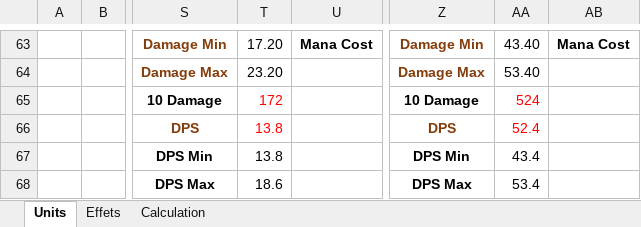
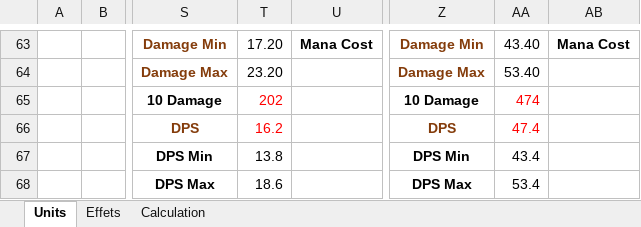
Before and after one commit to YPierkot/CodeCamel, an Excel workbook: CodeCamelUnitProto.xlsx, sheet Units, drawn as a sheet; only a part is shown, gaps mark what is left out; values as stored, in another font and other column widths than the file's, no borders; conditional formats not drawn; the diff covers the shown part only; the diff names each change by its address in the sheet, - before the commit and + after, or states it on an @@ line.

```diff
--- a/CodeCamelUnitProto.xlsx (sheet Units)
+++ b/CodeCamelUnitProto.xlsx (sheet Units)
-T65: 172
+T65: 202
-AA65: 524
+AA65: 474
-T66: 13.8
+T66: 16.2
-AA66: 52.4
+AA66: 47.4
```
Also changed, not shown: 28 edited cells elsewhere in this sheet, sheet Calculation.
